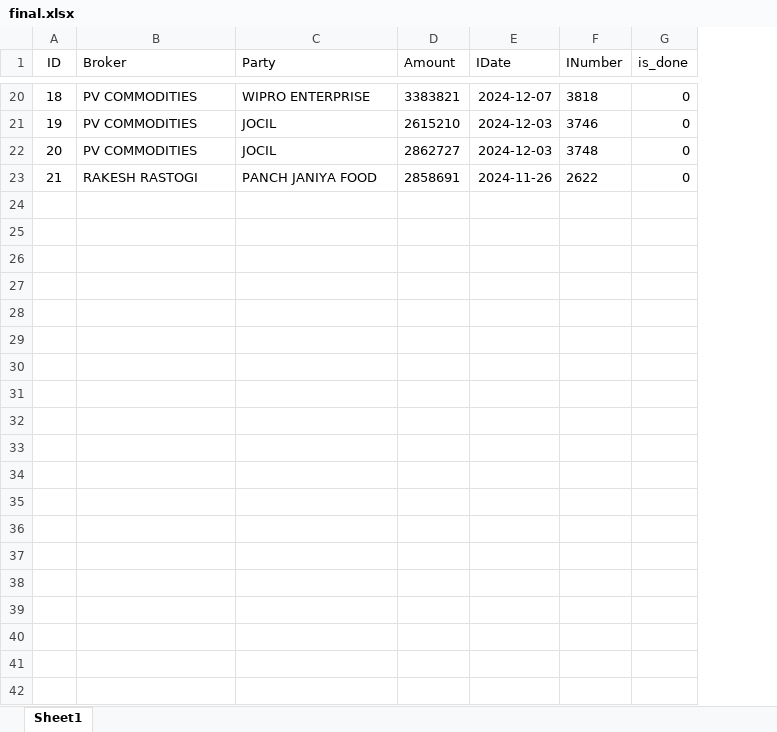
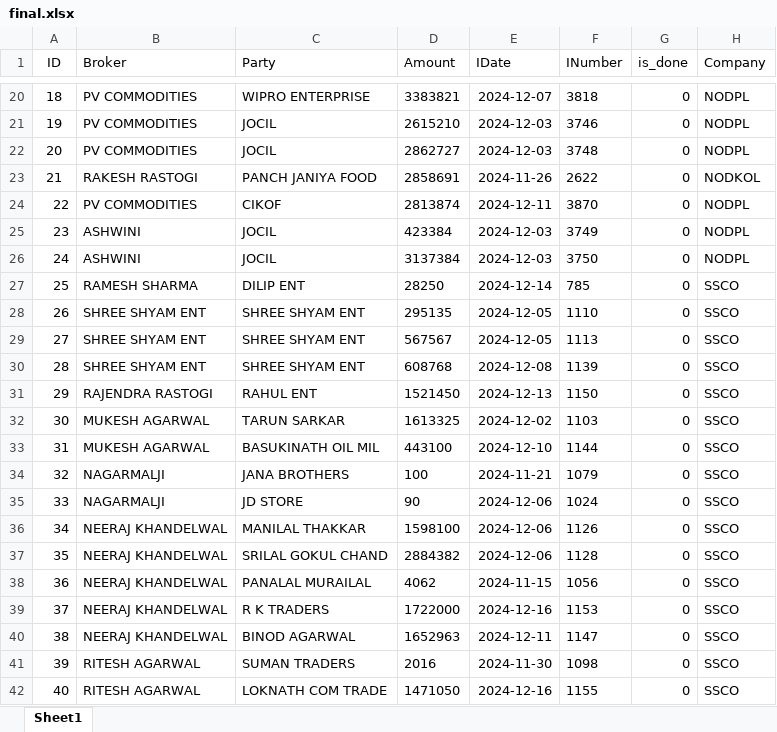
Before and after one commit to coolmridul/netaji-oil-depot, an Excel workbook: final.xlsx, sheet Sheet1, drawn as a sheet; only a part is shown, gaps mark what is left out; values as stored, in another font and other column widths than the file's, no borders; the diff covers the shown part only; the diff names each change by its address in the sheet, - before the commit and + after, or states it on an @@ line.

```diff
--- a/final.xlsx (sheet Sheet1)
+++ b/final.xlsx (sheet Sheet1)
+column H (Company), rows 20-23: NODPL | NODPL | NODPL | NODKOL
+row 24: 22 | PV COMMODITIES | CIKOF | 2813874 | 2024-12-11 | 3870 | 0 | NODPL
+row 25: 23 | ASHWINI | JOCIL | 423384 | 2024-12-03 | 3749 | 0 | NODPL
+row 26: 24 | ASHWINI | JOCIL | 3137384 | 2024-12-03 | 3750 | 0 | NODPL
+row 27: 25 | RAMESH SHARMA | DILIP ENT | 28250 | 2024-12-14 | 785 | 0 | SSCO
+row 28: 26 | SHREE SHYAM ENT | SHREE SHYAM ENT | 295135 | 2024-12-05 | 1110 | 0 | SSCO
+row 29: 27 | SHREE SHYAM ENT | SHREE SHYAM ENT | 567567 | 2024-12-05 | 1113 | 0 | SSCO
+row 30: 28 | SHREE SHYAM ENT | SHREE SHYAM ENT | 608768 | 2024-12-08 | 1139 | 0 | SSCO
+row 31: 29 | RAJENDRA RASTOGI | RAHUL ENT | 1521450 | 2024-12-13 | 1150 | 0 | SSCO
+row 32: 30 | MUKESH AGARWAL | TARUN SARKAR | 1613325 | 2024-12-02 | 1103 | 0 | SSCO
+row 33: 31 | MUKESH AGARWAL | BASUKINATH OIL MIL | 443100 | 2024-12-10 | 1144 | 0 | SSCO
+row 34: 32 | NAGARMALJI | JANA BROTHERS | 100 | 2024-11-21 | 1079 | 0 | SSCO
+row 35: 33 | NAGARMALJI | JD STORE | 90 | 2024-12-06 | 1024 | 0 | SSCO
+row 36: 34 | NEERAJ KHANDELWAL | MANILAL THAKKAR | 1598100 | 2024-12-06 | 1126 | 0 | SSCO
+row 37: 35 | NEERAJ KHANDELWAL | SRILAL GOKUL CHAND | 2884382 | 2024-12-06 | 1128 | 0 | SSCO
+row 38: 36 | NEERAJ KHANDELWAL | PANALAL MURAILAL | 4062 | 2024-11-15 | 1056 | 0 | SSCO
+row 39: 37 | NEERAJ KHANDELWAL | R K TRADERS | 1722000 | 2024-12-16 | 1153 | 0 | SSCO
+row 40: 38 | NEERAJ KHANDELWAL | BINOD AGARWAL | 1652963 | 2024-12-11 | 1147 | 0 | SSCO
+row 41: 39 | RITESH AGARWAL | SUMAN TRADERS | 2016 | 2024-11-30 | 1098 | 0 | SSCO
+row 42: 40 | RITESH AGARWAL | LOKNATH COM TRADE | 1471050 | 2024-12-16 | 1155 | 0 | SSCO
```
Also changed, not shown: 12 added rows and 6 edited cells elsewhere in this sheet, list.xlsx, 2 other files.
